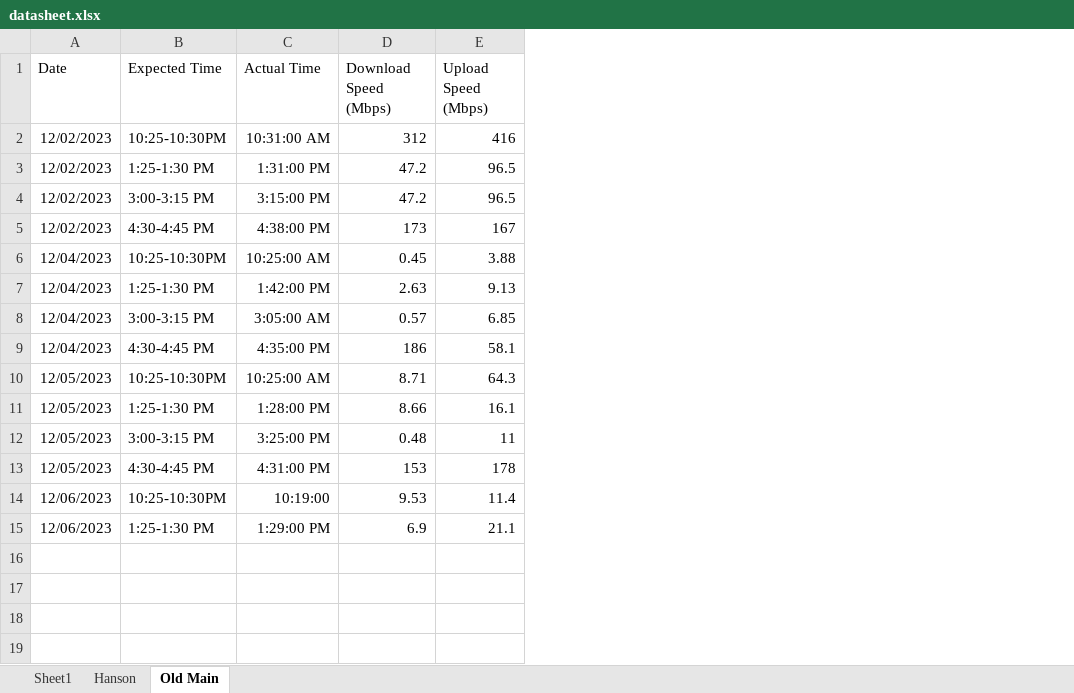
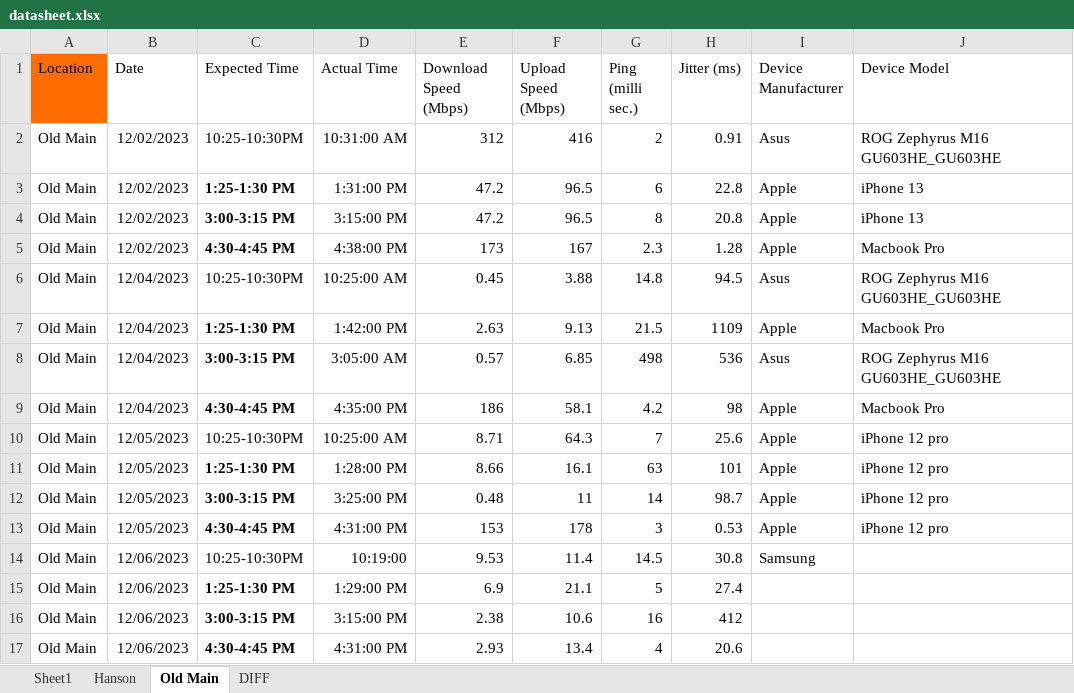
Before and after one commit to MoRevolution/wifi-performance-analysis--math-330-, an Excel workbook: datasheet.xlsx, sheet Old Main, drawn as a sheet; values as stored, in another font and other column widths than the file's, no borders; charts and pictures and conditional formats and table styles not drawn; addresses are those after the commit; the diff names each change by its address in the sheet, - before the commit and + after, or states it on an @@ line.

```diff
--- a/datasheet.xlsx (sheet Old Main)
+++ b/datasheet.xlsx (sheet Old Main)
+sheet tab: DIFF
+column A (Location), rows 2-15: all Old Main
+column G (Ping (milli sec.)), rows 2-15: 2 | 6 | 8 | 2.3 | 14.8 | 21.5 | 498 | 4.2 | 7 | 63 | 14 | 3 | 14.5 | 5
+column H (Jitter (ms)), rows 2-15: 0.91 | 22.8 | 20.8 | 1.28 | 94.5 | 1109 | 536 | 98 | 25.6 | 101 | 98.7 | 0.53 | 30.8 | 27.4
+column I (Device Manufacturer), rows 2-14: Asus | Apple | Apple | Apple | Asus | Apple | Asus | Apple | Apple | Apple | Apple | Apple | Samsung
+column J (Device Model), rows 2-13: ROG Zephyrus M16 GU603HE_GU603HE | iPhone 13 | iPhone 13 | Macbook Pro | ROG Zephyrus M16 GU603HE_GU603HE | Macbook Pro | ROG Zephyrus M16 GU603HE_GU603HE | Macbook Pro | iPhone 12 pro | iPhone 12 pro | iPhone 12 pro | iPhone 12 pro
-C3:C5 bold: off
+C3:C5 bold: on
-C7:C9 bold: off
+C7:C9 bold: on
-C11:C13 bold: off
+C11:C13 bold: on
-C15 bold: off
+C15 bold: on
+row 16: Old Main | 12/06/2023 | 3:00-3:15 PM | 3:15:00 PM | 2.38 | 10.6 | 16 | 412
+row 17: Old Main | 12/06/2023 | 4:30-4:45 PM | 4:31:00 PM | 2.93 | 13.4 | 4 | 20.6
```
Also changed, not shown: sheet Sheet1, sheet Hanson, hidden cells, charts or pictures, 2 other files.
